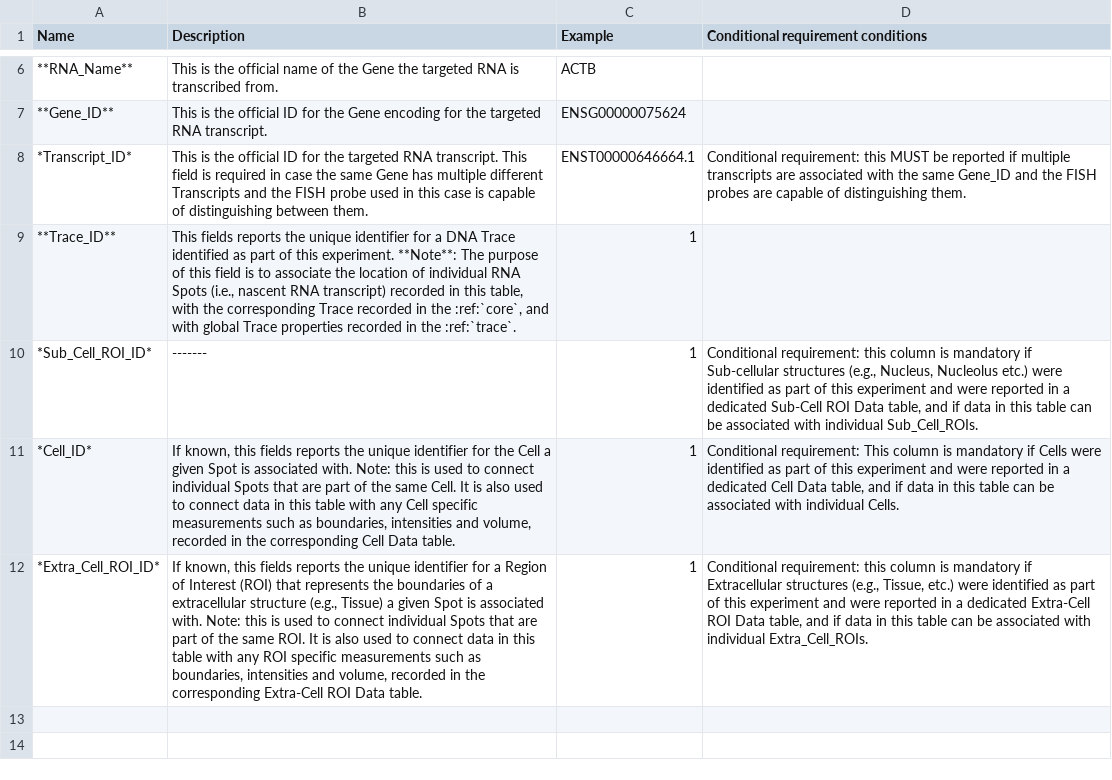
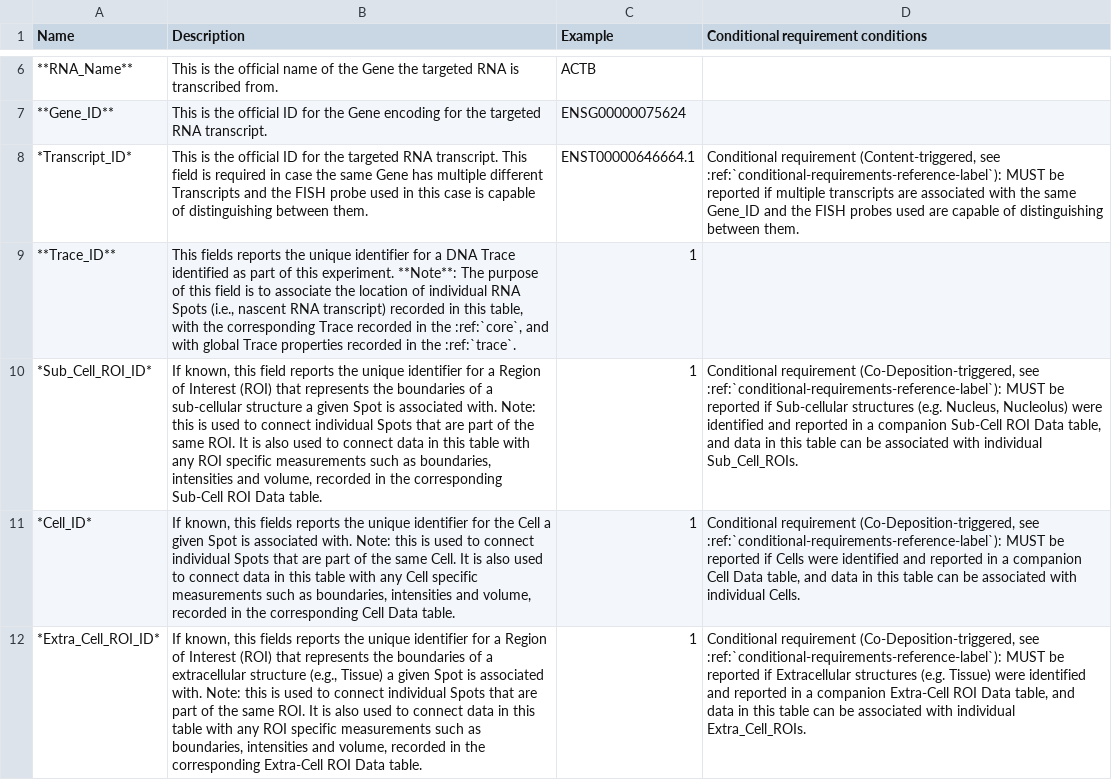
Before and after one commit to 4dn-dcic/fish_omics_format, a CSV file: docs/source/tables/rna_columns.csv, drawn as a sheet; only a part is shown, gaps mark what is left out; the diff names each change by its address in the sheet, - before the commit and + after, or states it on an @@ line.

```diff
--- a/docs/source/tables/rna_columns.csv
+++ b/docs/source/tables/rna_columns.csv
-D8: Conditional requirement: this MUST be reported if multiple transcripts are associated with the same Gene_ID and the FISH probes are capable of distinguishing them.
+D8: Conditional requirement (Content-triggered, see :ref:`conditional-requirements-reference-label`): MUST be reported if multiple transcripts are associated with the same Gene_ID and the FISH probes used are capable of distinguishing between them.
-B10 (Description): -------
+B10 (Description): If known, this field reports the unique identifier for a Region of Interest (ROI) that represents the boundaries of a sub-cellular structure a given Spot is associated with. Note: this is used to connect individual Spots that are part of the same ROI. It is also used to connect data in this table with any ROI specific measurements such as boundaries, intensities and volume, recorded in the corresponding Sub-Cell ROI Data table.
-D10: Conditional requirement: this column is mandatory if Sub-cellular structures (e.g., Nucleus, Nucleolus etc.) were identified as part of this experiment and were reported in a dedicated Sub-Cell ROI Data table, and if data in…
+D10: Conditional requirement (Co-Deposition-triggered, see :ref:`conditional-requirements-reference-label`): MUST be reported if Sub-cellular structures (e.g. Nucleus, Nucleolus) were identified and reported in a companion Sub-Cell ROI Data table, and data in…
-D11: Conditional requirement: This column is mandatory if Cells were identified as part of this experiment and were reported in a dedicated Cell Data table, and if data in…
+D11: Conditional requirement (Co-Deposition-triggered, see :ref:`conditional-requirements-reference-label`): MUST be reported if Cells were identified and reported in a companion Cell Data table, and data in…
-D12: Conditional requirement: this column is mandatory if Extracellular structures (e.g., Tissue, etc.) were identified as part of this experiment and were reported in a dedicated Extra-Cell ROI Data table, and if data in…
+D12: Conditional requirement (Co-Deposition-triggered, see :ref:`conditional-requirements-reference-label`): MUST be reported if Extracellular structures (e.g. Tissue) were identified and reported in a companion Extra-Cell ROI Data table, and data in…
```
Also changed, not shown: docs/source/tables/mapping_header.csv, docs/source/tables/quality_header.csv, 22 other files.
